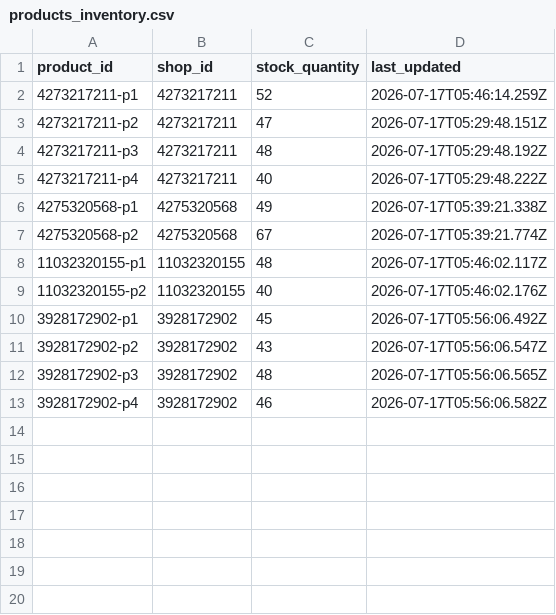
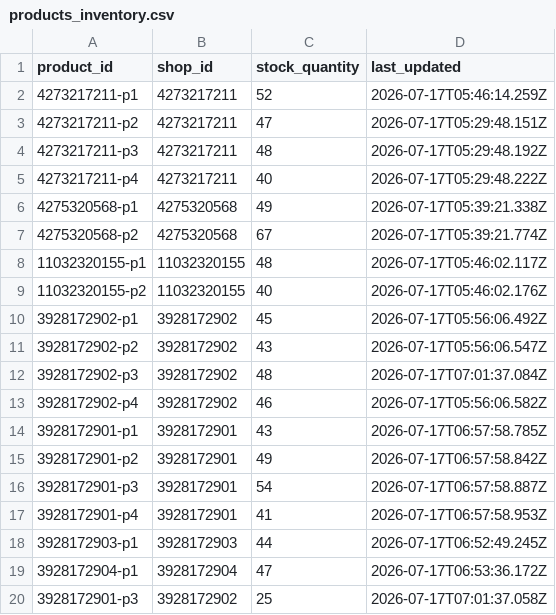
Before and after one commit to rhariharan409/NextHood, a CSV file: data/products_inventory.csv, drawn as a sheet.

```diff
--- a/data/products_inventory.csv
+++ b/data/products_inventory.csv
@@ -11,3 +11,10 @@ product_id,shop_id,stock_quantity,last_updated
 3928172902-p2,3928172902,43,2026-07-17T05:56:06.547Z
-3928172902-p3,3928172902,48,2026-07-17T05:56:06.565Z
+3928172902-p3,3928172902,48,2026-07-17T07:01:37.084Z
 3928172902-p4,3928172902,46,2026-07-17T05:56:06.582Z
+3928172901-p1,3928172901,43,2026-07-17T06:57:58.785Z
+3928172901-p2,3928172901,49,2026-07-17T06:57:58.842Z
+3928172901-p3,3928172901,54,2026-07-17T06:57:58.887Z
+3928172901-p4,3928172901,41,2026-07-17T06:57:58.953Z
+3928172903-p1,3928172903,44,2026-07-17T06:52:49.245Z
+3928172904-p1,3928172904,47,2026-07-17T06:53:36.172Z
+3928172901-p3,3928172902,25,2026-07-17T07:01:37.058Z
```
Also changed, not shown: 5 other files.
